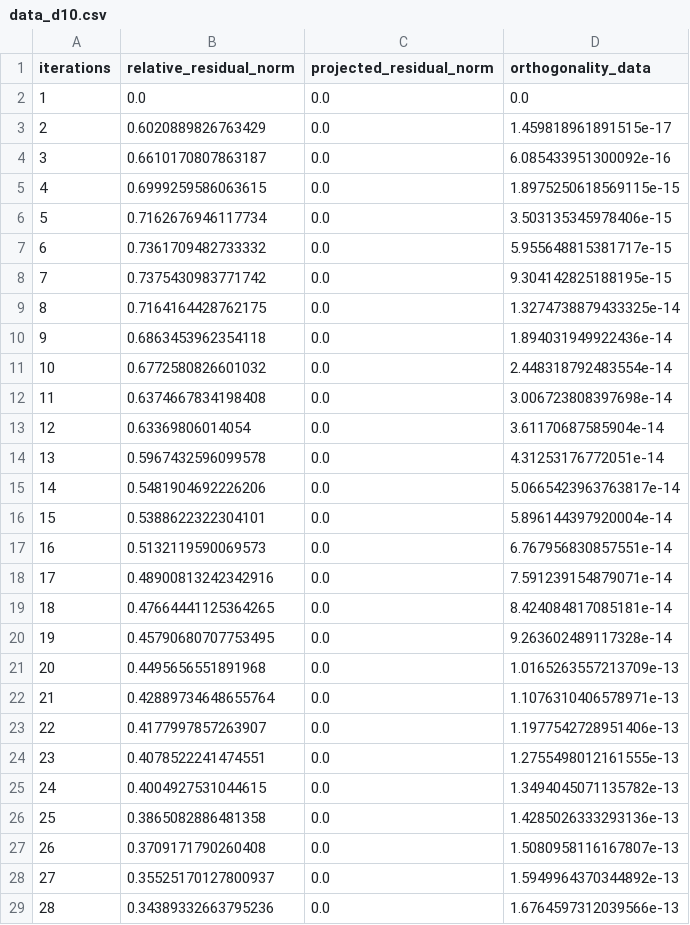
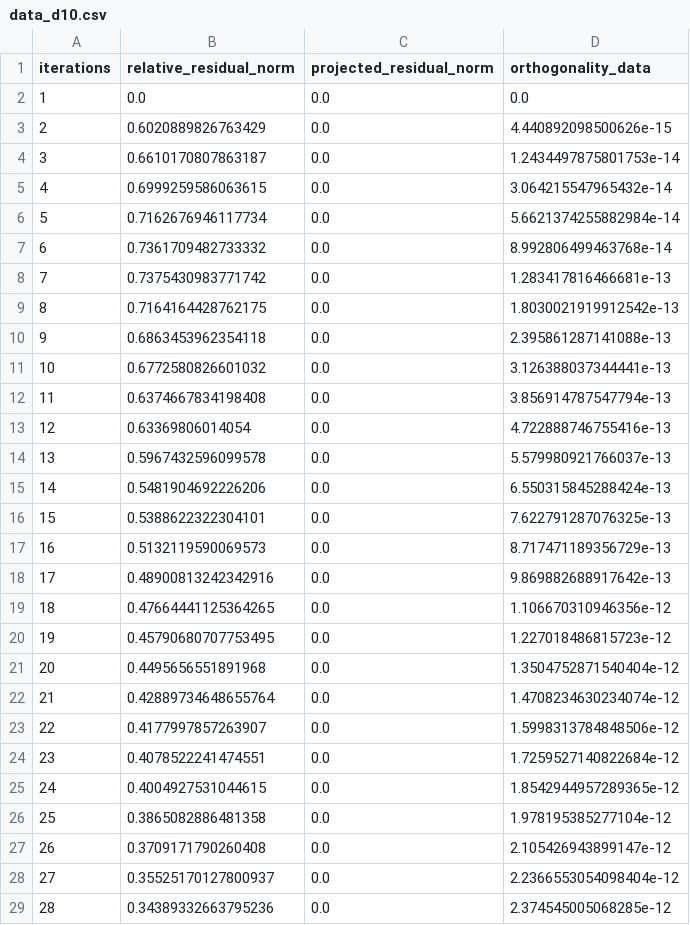
Before and after one commit to thbake/TensorKrylov.jl, a CSV file: experiments/nonsym_early/data_d10.csv, drawn as a sheet; only a part is shown; the diff covers the shown part only.

```diff
--- a/experiments/nonsym_early/data_d10.csv
+++ b/experiments/nonsym_early/data_d10.csv
@@ -2,28 +2,28 @@ iterations,relative_residual_norm,projected_residual_norm,orthogonality_data
 1,0.0,0.0,0.0
-2,0.6020889826763429,0.0,1.459818961891515e-17
-3,0.6610170807863187,0.0,6.085433951300092e-16
-4,0.6999259586063615,0.0,1.8975250618569115e-15
-5,0.7162676946117734,0.0,3.503135345978406e-15
-6,0.7361709482733332,0.0,5.955648815381717e-15
-7,0.7375430983771742,0.0,9.304142825188195e-15
-8,0.7164164428762175,0.0,1.3274738879433325e-14
-9,0.6863453962354118,0.0,1.894031949922436e-14
-10,0.6772580826601032,0.0,2.448318792483554e-14
-11,0.6374667834198408,0.0,3.006723808397698e-14
-12,0.63369806014054,0.0,3.61170687585904e-14
-13,0.5967432596099578,0.0,4.31253176772051e-14
-14,0.5481904692226206,0.0,5.0665423963763817e-14
-15,0.5388622322304101,0.0,5.896144397920004e-14
-16,0.5132119590069573,0.0,6.767956830857551e-14
-17,0.48900813242342916,0.0,7.591239154879071e-14
-18,0.47664441125364265,0.0,8.424084817085181e-14
-19,0.45790680707753495,0.0,9.263602489117328e-14
-20,0.4495656551891968,0.0,1.0165263557213709e-13
-21,0.42889734648655764,0.0,1.1076310406578971e-13
-22,0.4177997857263907,0.0,1.1977542728951406e-13
-23,0.4078522241474551,0.0,1.2755498012161555e-13
-24,0.4004927531044615,0.0,1.3494045071135782e-13
-25,0.3865082886481358,0.0,1.4285026333293136e-13
-26,0.3709171790260408,0.0,1.5080958116167807e-13
-27,0.35525170127800937,0.0,1.5949964370344892e-13
-28,0.34389332663795236,0.0,1.6764597312039566e-13
+2,0.6020889826763429,0.0,4.440892098500626e-15
+3,0.6610170807863187,0.0,1.2434497875801753e-14
+4,0.6999259586063615,0.0,3.064215547965432e-14
+5,0.7162676946117734,0.0,5.6621374255882984e-14
+6,0.7361709482733332,0.0,8.992806499463768e-14
+7,0.7375430983771742,0.0,1.283417816466681e-13
+8,0.7164164428762175,0.0,1.8030021919912542e-13
+9,0.6863453962354118,0.0,2.395861287141088e-13
+10,0.6772580826601032,0.0,3.126388037344441e-13
+11,0.6374667834198408,0.0,3.856914787547794e-13
+12,0.63369806014054,0.0,4.722888746755416e-13
+13,0.5967432596099578,0.0,5.579980921766037e-13
+14,0.5481904692226206,0.0,6.550315845288424e-13
+15,0.5388622322304101,0.0,7.622791287076325e-13
+16,0.5132119590069573,0.0,8.717471189356729e-13
+17,0.48900813242342916,0.0,9.869882688917642e-13
+18,0.47664441125364265,0.0,1.106670310946356e-12
+19,0.45790680707753495,0.0,1.227018486815723e-12
+20,0.4495656551891968,0.0,1.3504752871540404e-12
+21,0.42889734648655764,0.0,1.4708234630234074e-12
+22,0.4177997857263907,0.0,1.5998313784848506e-12
+23,0.4078522241474551,0.0,1.7259527140822684e-12
+24,0.4004927531044615,0.0,1.8542944957289365e-12
+25,0.3865082886481358,0.0,1.978195385277104e-12
+26,0.3709171790260408,0.0,2.105426943899147e-12
+27,0.35525170127800937,0.0,2.2366553054098404e-12
+28,0.34389332663795236,0.0,2.374545005068285e-12
```
Also changed, not shown: 171 edited cells elsewhere in this file, experiments/nonsym_early/data_d100.csv, experiments/nonsym_early/data_d5.csv, 1 other file.
